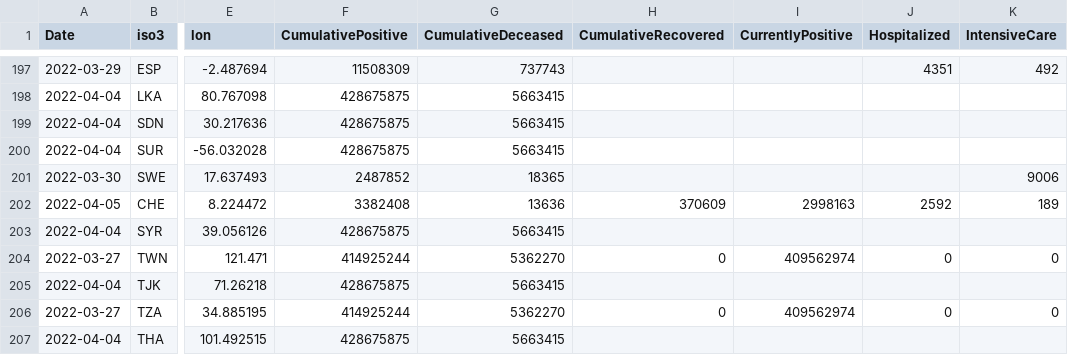
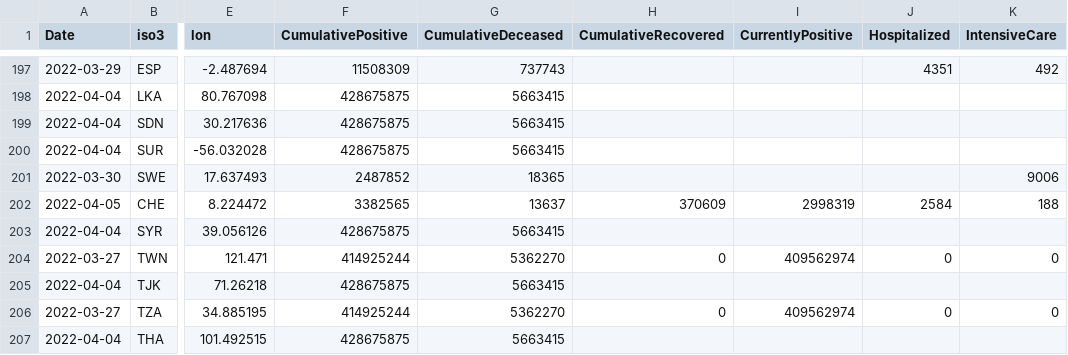
Before and after one commit to epistemological/world_covid_eu, a CSV file: data-by-country/jrc-covid-19-countries-20220405.csv, drawn as a sheet; only a part is shown, gaps mark what is left out; the diff names each change by its address in the sheet, - before the commit and + after, or states it on an @@ line.

```diff
--- a/data-by-country/jrc-covid-19-countries-20220405.csv
+++ b/data-by-country/jrc-covid-19-countries-20220405.csv
-F202 (CumulativePositive): 3382408
+F202 (CumulativePositive): 3382565
-G202 (CumulativeDeceased): 13636
+G202 (CumulativeDeceased): 13637
-I202 (CurrentlyPositive): 2998163
+I202 (CurrentlyPositive): 2998319
-J202 (Hospitalized): 2592
+J202 (Hospitalized): 2584
-K202 (IntensiveCare): 189
+K202 (IntensiveCare): 188
```
Also changed, not shown: data-by-country/jrc-covid-19-countries-latest.csv, data-of-world/jrc-covid-19-world-latest.csv, 3 other files.
